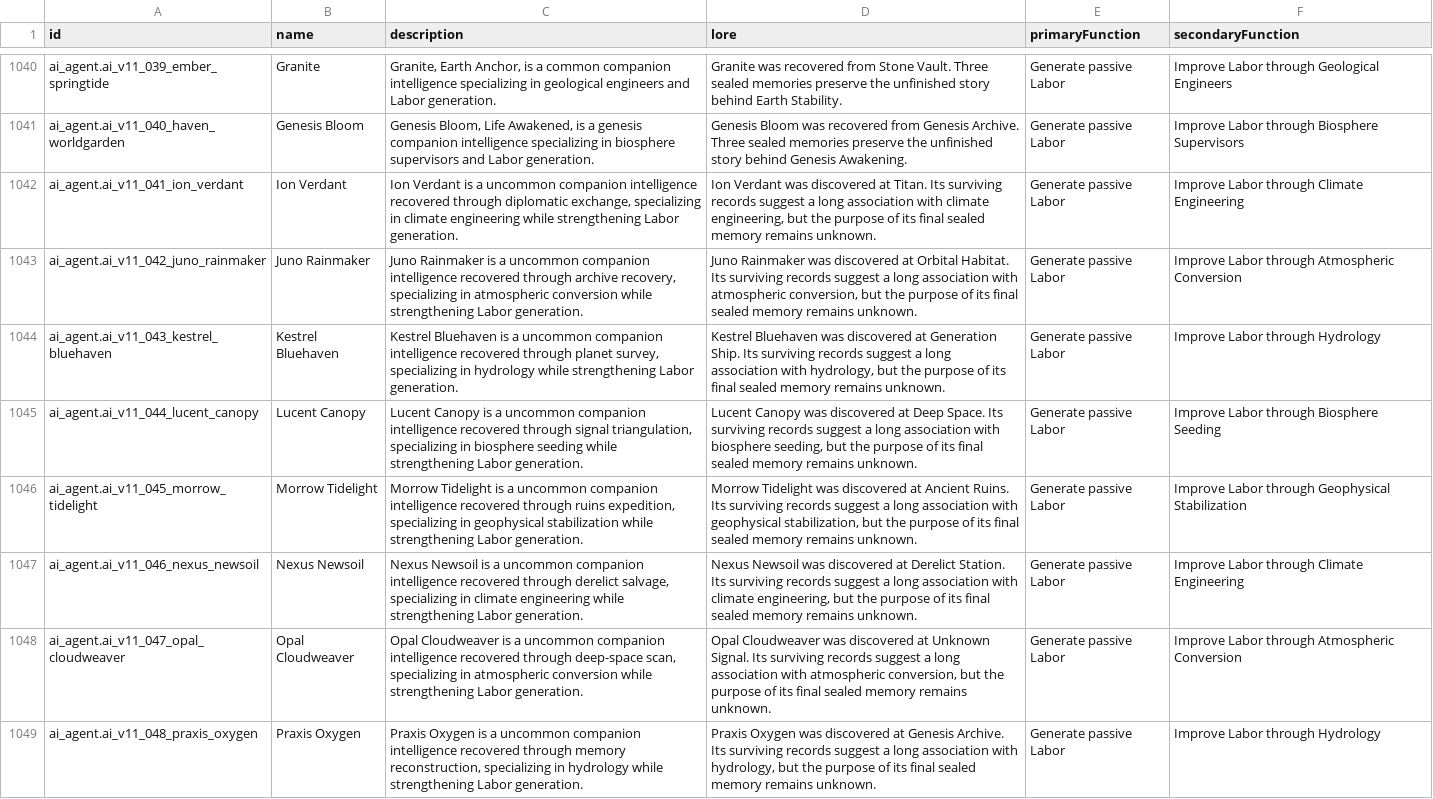
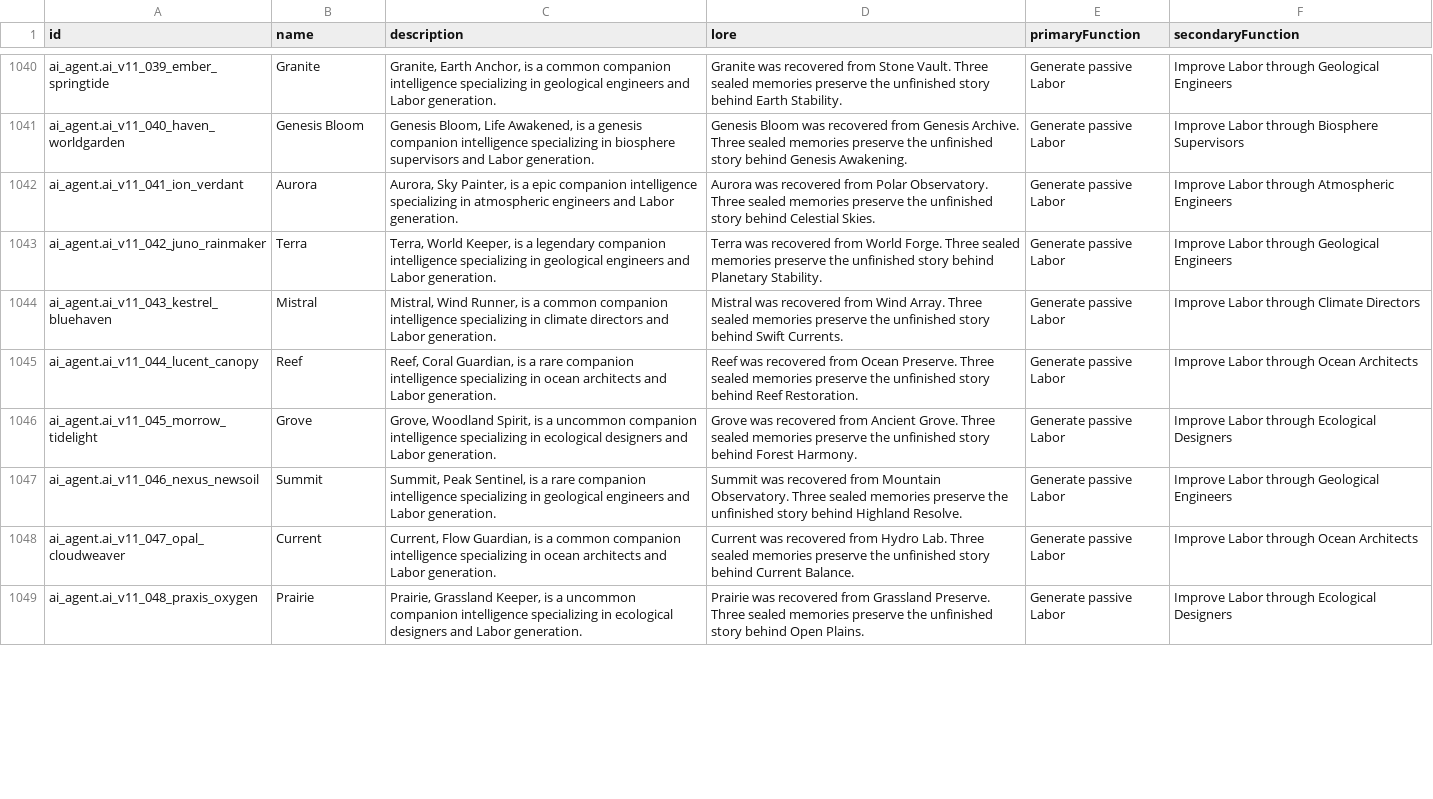
Before and after one commit to mrinfinitum/project-genesis, a CSV file: data/ai-agents/exports/ai_localization.csv, drawn as a sheet; only a part is shown, gaps mark what is left out; the diff covers the shown part only; the diff names each change by its address in the sheet, - before the commit and + after, or states it on an @@ line.

Commit message:
Ingest Terraforming Initiative Part 3

```diff
--- a/data/ai-agents/exports/ai_localization.csv
+++ b/data/ai-agents/exports/ai_localization.csv
-B1042 (name): Ion Verdant
+B1042 (name): Aurora
-C1042 (description): Ion Verdant is a uncommon companion intelligence recovered through diplomatic exchange, specializing in climate engineering while strengthening Labor generation.
+C1042 (description): Aurora, Sky Painter, is a epic companion intelligence specializing in atmospheric engineers and Labor generation.
-D1042 (lore): Ion Verdant was discovered at Titan. Its surviving records suggest a long association with climate engineering, but the purpose of its final sealed memory remains unknown.
+D1042 (lore): Aurora was recovered from Polar Observatory. Three sealed memories preserve the unfinished story behind Celestial Skies.
-F1042 (secondaryFunction): Improve Labor through Climate Engineering
+F1042 (secondaryFunction): Improve Labor through Atmospheric Engineers
-B1043 (name): Juno Rainmaker
+B1043 (name): Terra
-C1043 (description): Juno Rainmaker is a uncommon companion intelligence recovered through archive recovery, specializing in atmospheric conversion while strengthening Labor generation.
+C1043 (description): Terra, World Keeper, is a legendary companion intelligence specializing in geological engineers and Labor generation.
-D1043 (lore): Juno Rainmaker was discovered at Orbital Habitat. Its surviving records suggest a long association with atmospheric conversion, but the purpose of its final sealed memory remains unknown.
+D1043 (lore): Terra was recovered from World Forge. Three sealed memories preserve the unfinished story behind Planetary Stability.
-F1043 (secondaryFunction): Improve Labor through Atmospheric Conversion
+F1043 (secondaryFunction): Improve Labor through Geological Engineers
-B1044 (name): Kestrel Bluehaven
+B1044 (name): Mistral
-C1044 (description): Kestrel Bluehaven is a uncommon companion intelligence recovered through planet survey, specializing in hydrology while strengthening Labor generation.
+C1044 (description): Mistral, Wind Runner, is a common companion intelligence specializing in climate directors and Labor generation.
-D1044 (lore): Kestrel Bluehaven was discovered at Generation Ship. Its surviving records suggest a long association with hydrology, but the purpose of its final sealed memory remains unknown.
+D1044 (lore): Mistral was recovered from Wind Array. Three sealed memories preserve the unfinished story behind Swift Currents.
-F1044 (secondaryFunction): Improve Labor through Hydrology
+F1044 (secondaryFunction): Improve Labor through Climate Directors
-B1045 (name): Lucent Canopy
+B1045 (name): Reef
-C1045 (description): Lucent Canopy is a uncommon companion intelligence recovered through signal triangulation, specializing in biosphere seeding while strengthening Labor generation.
+C1045 (description): Reef, Coral Guardian, is a rare companion intelligence specializing in ocean architects and Labor generation.
-D1045 (lore): Lucent Canopy was discovered at Deep Space. Its surviving records suggest a long association with biosphere seeding, but the purpose of its final sealed memory remains unknown.
+D1045 (lore): Reef was recovered from Ocean Preserve. Three sealed memories preserve the unfinished story behind Reef Restoration.
-F1045 (secondaryFunction): Improve Labor through Biosphere Seeding
+F1045 (secondaryFunction): Improve Labor through Ocean Architects
-B1046 (name): Morrow Tidelight
+B1046 (name): Grove
-C1046 (description): Morrow Tidelight is a uncommon companion intelligence recovered through ruins expedition, specializing in geophysical stabilization while strengthening Labor generation.
+C1046 (description): Grove, Woodland Spirit, is a uncommon companion intelligence specializing in ecological designers and Labor generation.
-D1046 (lore): Morrow Tidelight was discovered at Ancient Ruins. Its surviving records suggest a long association with geophysical stabilization, but the purpose of its final sealed memory remains unknown.
+D1046 (lore): Grove was recovered from Ancient Grove. Three sealed memories preserve the unfinished story behind Forest Harmony.
-F1046 (secondaryFunction): Improve Labor through Geophysical Stabilization
+F1046 (secondaryFunction): Improve Labor through Ecological Designers
-B1047 (name): Nexus Newsoil
+B1047 (name): Summit
-C1047 (description): Nexus Newsoil is a uncommon companion intelligence recovered through derelict salvage, specializing in climate engineering while strengthening Labor generation.
+C1047 (description): Summit, Peak Sentinel, is a rare companion intelligence specializing in geological engineers and Labor generation.
-D1047 (lore): Nexus Newsoil was discovered at Derelict Station. Its surviving records suggest a long association with climate engineering, but the purpose of its final sealed memory remains unknown.
+D1047 (lore): Summit was recovered from Mountain Observatory. Three sealed memories preserve the unfinished story behind Highland Resolve.
-F1047 (secondaryFunction): Improve Labor through Climate Engineering
+F1047 (secondaryFunction): Improve Labor through Geological Engineers
-B1048 (name): Opal Cloudweaver
+B1048 (name): Current
-C1048 (description): Opal Cloudweaver is a uncommon companion intelligence recovered through deep-space scan, specializing in atmospheric conversion while strengthening Labor generation.
+C1048 (description): Current, Flow Guardian, is a common companion intelligence specializing in ocean architects and Labor generation.
-D1048 (lore): Opal Cloudweaver was discovered at Unknown Signal. Its surviving records suggest a long association with atmospheric conversion, but the purpose of its final sealed memory remains unknown.
+D1048 (lore): Current was recovered from Hydro Lab. Three sealed memories preserve the unfinished story behind Current Balance.
-F1048 (secondaryFunction): Improve Labor through Atmospheric Conversion
+F1048 (secondaryFunction): Improve Labor through Ocean Architects
-B1049 (name): Praxis Oxygen
+B1049 (name): Prairie
-C1049 (description): Praxis Oxygen is a uncommon companion intelligence recovered through memory reconstruction, specializing in hydrology while strengthening Labor generation.
+C1049 (description): Prairie, Grassland Keeper, is a uncommon companion intelligence specializing in ecological designers and Labor generation.
-D1049 (lore): Praxis Oxygen was discovered at Genesis Archive. Its surviving records suggest a long association with hydrology, but the purpose of its final sealed memory remains unknown.
+D1049 (lore): Prairie was recovered from Grassland Preserve. Three sealed memories preserve the unfinished story behind Open Plains.
-F1049 (secondaryFunction): Improve Labor through Hydrology
+F1049 (secondaryFunction): Improve Labor through Ecological Designers
```
Also changed, not shown: 48 edited cells elsewhere in this file, data/ai-agents/exports/ai_portrait_prompts.csv, 7 other files.
